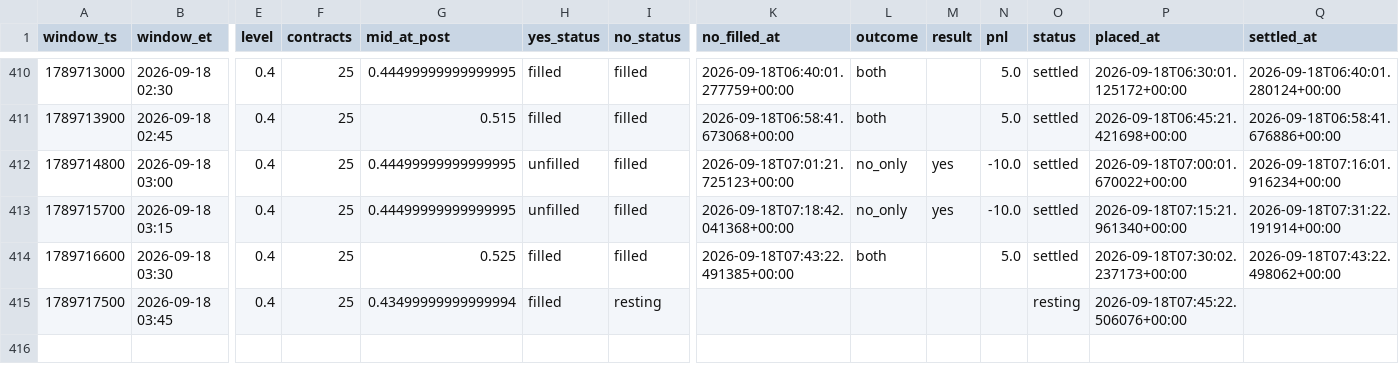
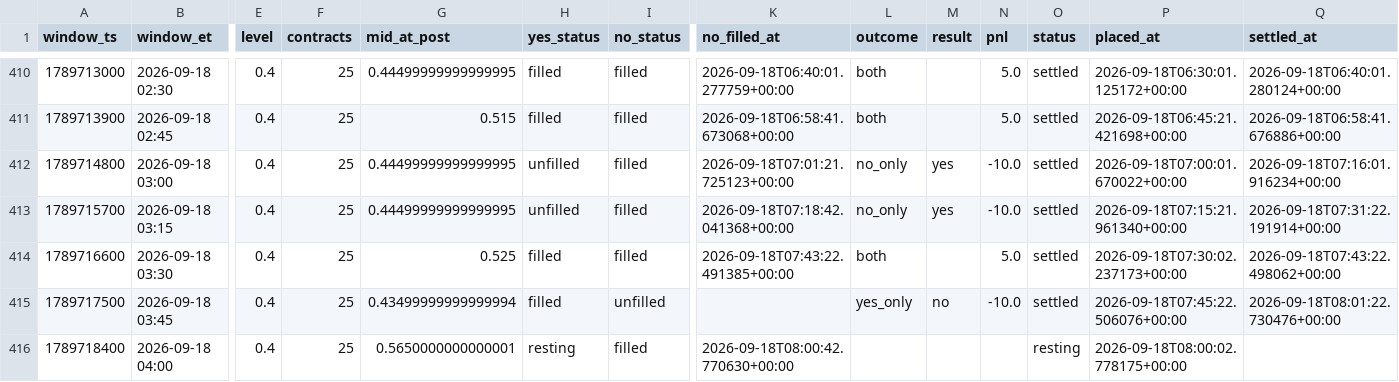
Before and after one commit to Astanwa/kalshi-pair-tape, a CSV file: data/pair_bets.csv, drawn as a sheet; only a part is shown, gaps mark what is left out; rows hold the shown columns only; the diff names each change by its address in the sheet, - before the commit and + after, or states it on an @@ line.

Commit message:
tape update 2026-09-18T08:05:00+00:00: 414 settled, pnl -1090.00

```diff
--- a/data/pair_bets.csv
+++ b/data/pair_bets.csv
-I415 (no_status): resting
+I415 (no_status): unfilled
-L415 (outcome): (empty)
+L415 (outcome): yes_only
-M415 (result): (empty)
+M415 (result): no
-N415 (pnl): (empty)
+N415 (pnl): -10.0
-O415 (status): resting
+O415 (status): settled
-Q415 (settled_at): (empty)
+Q415 (settled_at): 2026-09-18T08:01:22.730476+00:00
+row 416: 1789718400 | 2026-09-18 04:00 | 0.4 | 25 | 0.5650000000000001 | resting | filled | 2026-09-18T08:00:42.770630+00:00 |  |  |  | resting | 2026-09-18T08:00:02.778175+00:00
```
Also changed, not shown: data/quotes.csv, 2 other files.
